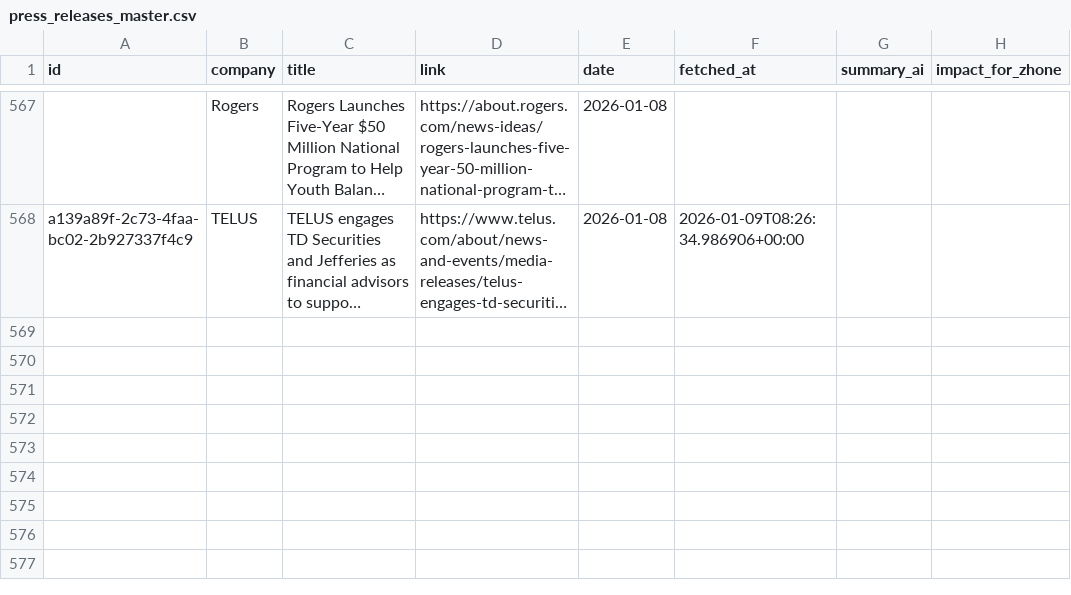
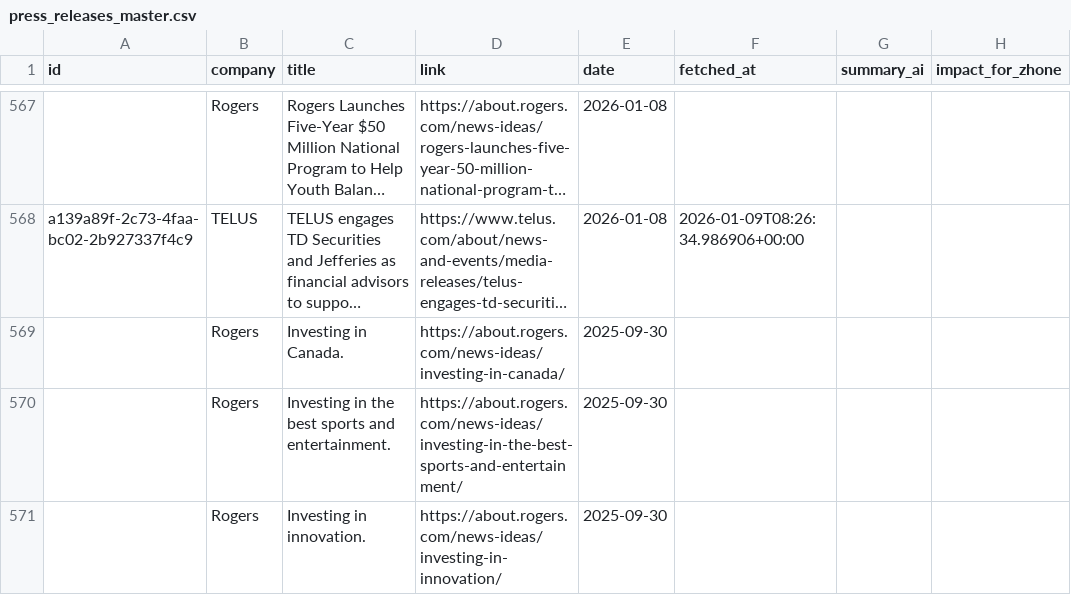
Before and after one commit to flabelle999/customer-presswatch, a CSV file: press_releases_master.csv, drawn as a sheet; only a part is shown, gaps mark what is left out; long unchanged cells end in …; the diff names each change by its address in the sheet, - before the commit and + after, or states it on an @@ line.

```diff
--- a/press_releases_master.csv
+++ b/press_releases_master.csv
+row 569:  | Rogers | Investing in Canada. | https://about.rogers.com/news-ideas/investing-in-canada/ | 2025-09-30
+row 570:  | Rogers | Investing in the best sports and entertainment. | https://about.rogers.com/news-ideas/investing-in-the-best-sports-and-entertainment/ | 2025-09-30
+row 571:  | Rogers | Investing in innovation. | https://about.rogers.com/news-ideas/investing-in-innovation/ | 2025-09-30
```
